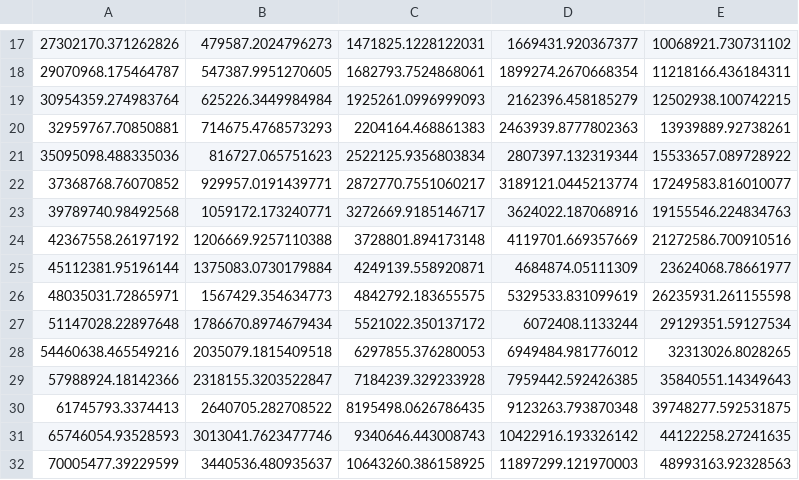
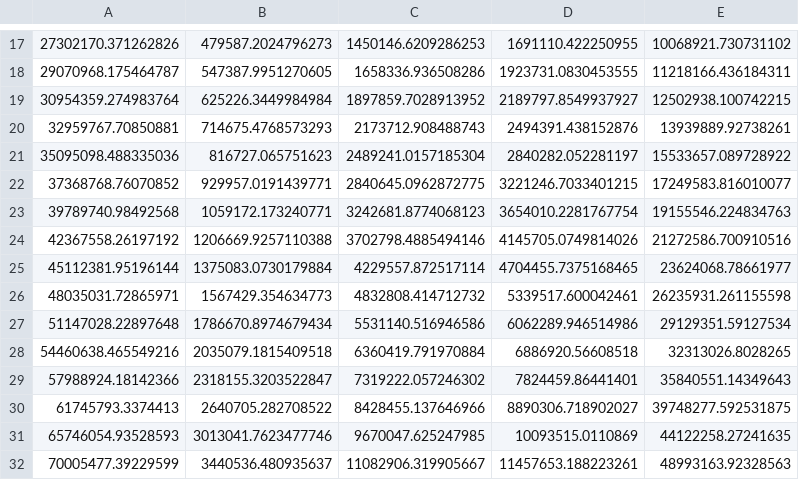
Before and after one commit to albaburgos/3_technology_paper, a CSV file: 3_technologies/effareas_8.csv, drawn as a sheet; only a part is shown, gaps mark what is left out; the diff covers the shown part only.

```diff
--- a/3_technologies/effareas_8.csv
+++ b/3_technologies/effareas_8.csv
@@ -17,16 +17,16 @@
-27302170.371262826,479587.2024796273,1471825.1228122031,1669431.920367377,10068921.730731102
-29070968.175464787,547387.9951270605,1682793.7524868061,1899274.2670668354,11218166.436184311
-30954359.274983764,625226.3449984984,1925261.0996999093,2162396.458185279,12502938.100742215
-32959767.70850881,714675.4768573293,2204164.468861383,2463939.8777802363,13939889.92738261
-35095098.488335036,816727.065751623,2522125.9356803834,2807397.132319344,15533657.089728922
-37368768.76070852,929957.0191439771,2872770.7551060217,3189121.0445213774,17249583.816010077
-39789740.98492568,1059172.173240771,3272669.9185146717,3624022.187068916,19155546.224834763
-42367558.26197192,1206669.9257110388,3728801.894173148,4119701.669357669,21272586.700910516
-45112381.95196144,1375083.0730179884,4249139.558920871,4684874.05111309,23624068.78661977
-48035031.72865971,1567429.354634773,4842792.183655575,5329533.831099619,26235931.261155598
-51147028.22897648,1786670.8974679434,5521022.350137172,6072408.1133244,29129351.59127534
-54460638.465549216,2035079.1815409518,6297855.376280053,6949484.981776012,32313026.8028265
-57988924.18142366,2318155.3203522847,7184239.329233928,7959442.592426385,35840551.14349643
-61745793.3374413,2640705.282708522,8195498.0626786435,9123263.793870348,39748277.592531875
-65746054.93528593,3013041.7623477746,9340646.443008743,10422916.193326142,44122258.27241635
-70005477.39229599,3440536.480935637,10643260.386158925,11897299.121970003,48993163.92328563
+27302170.371262826,479587.2024796273,1450146.6209286253,1691110.422250955,10068921.730731102
+29070968.175464787,547387.9951270605,1658336.936508286,1923731.0830453555,11218166.436184311
+30954359.274983764,625226.3449984984,1897859.7028913952,2189797.8549937927,12502938.100742215
+32959767.70850881,714675.4768573293,2173712.908488743,2494391.438152876,13939889.92738261
+35095098.488335036,816727.065751623,2489241.0157185304,2840282.052281197,15533657.089728922
+37368768.76070852,929957.0191439771,2840645.0962872775,3221246.7033401215,17249583.816010077
+39789740.98492568,1059172.173240771,3242681.8774068123,3654010.2281767754,19155546.224834763
+42367558.26197192,1206669.9257110388,3702798.4885494146,4145705.0749814026,21272586.700910516
+45112381.95196144,1375083.0730179884,4229557.872517114,4704455.7375168465,23624068.78661977
+48035031.72865971,1567429.354634773,4832808.414712732,5339517.600042461,26235931.261155598
+51147028.22897648,1786670.8974679434,5531140.516946586,6062289.946514986,29129351.59127534
+54460638.465549216,2035079.1815409518,6360419.791970884,6886920.56608518,32313026.8028265
+57988924.18142366,2318155.3203522847,7319222.057246302,7824459.86441401,35840551.14349643
+61745793.3374413,2640705.282708522,8428455.137646966,8890306.718902027,39748277.592531875
+65746054.93528593,3013041.7623477746,9670047.625247985,10093515.0110869,44122258.27241635
+70005477.39229599,3440536.480935637,11082906.319905667,11457653.188223261,48993163.92328563
```
Also changed, not shown: 76 edited cells elsewhere in this file, 3_technologies/effareas_9.csv, 22 other files.
